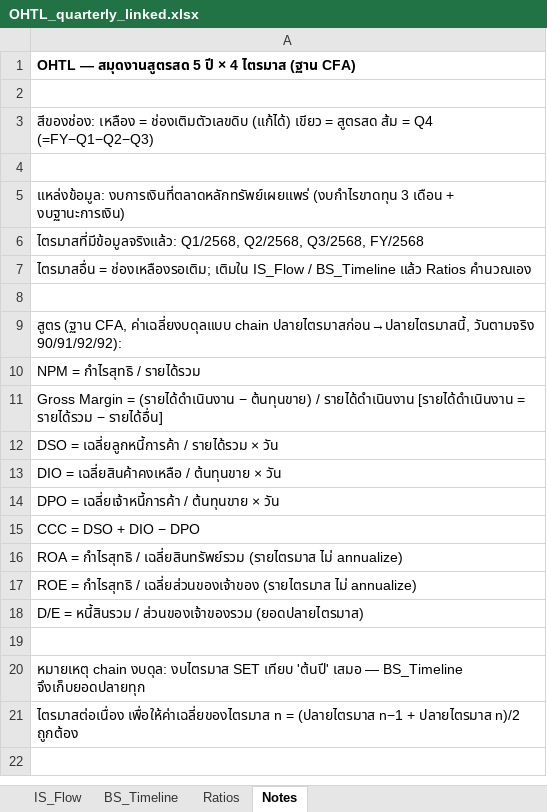
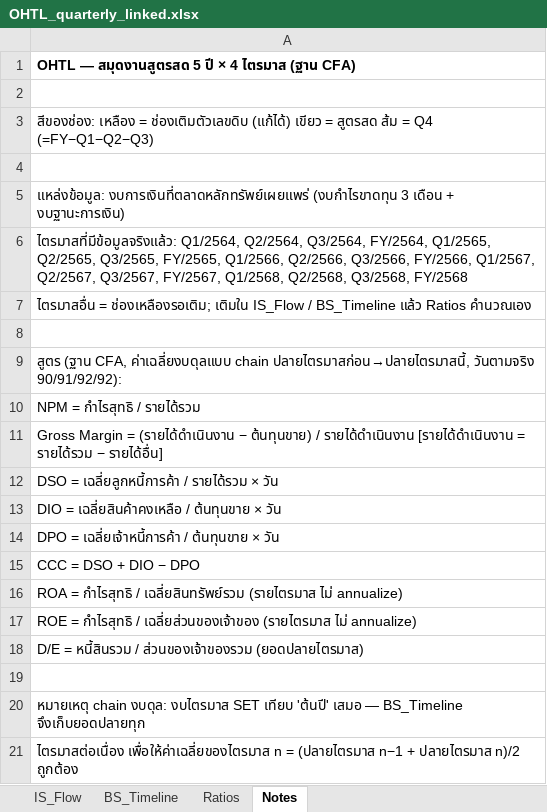
Before and after one commit to Dolopert/Budd, an Excel workbook: tour-finance/output/OHTL_quarterly_linked.xlsx, sheet Notes, drawn as a sheet; values as stored, in another font and other column widths than the file's, no borders; the diff names each change by its address in the sheet, - before the commit and + after, or states it on an @@ line.

```diff
--- a/tour-finance/output/OHTL_quarterly_linked.xlsx (sheet Notes)
+++ b/tour-finance/output/OHTL_quarterly_linked.xlsx (sheet Notes)
-A6: ไตรมาสที่มีข้อมูลจริงแล้ว: Q1/2568, Q2/2568,…
+A6: ไตรมาสที่มีข้อมูลจริงแล้ว: Q1/2564, Q2/2564, Q3/2564, FY/2564, Q1/2565, Q2/2565, Q3/2565, FY/2565, Q1/2566, Q2/2566, Q3/2566, FY/2566, Q1/2567, Q2/2567, Q3/2567, FY/2567, Q1/2568, Q2/2568,…
```
Also changed, not shown: sheet IS_Flow, sheet BS_Timeline, tour-finance/output/TOUR_all_linked.xlsx, tour-finance/output/ratios_report.xlsx, 18 other files.
